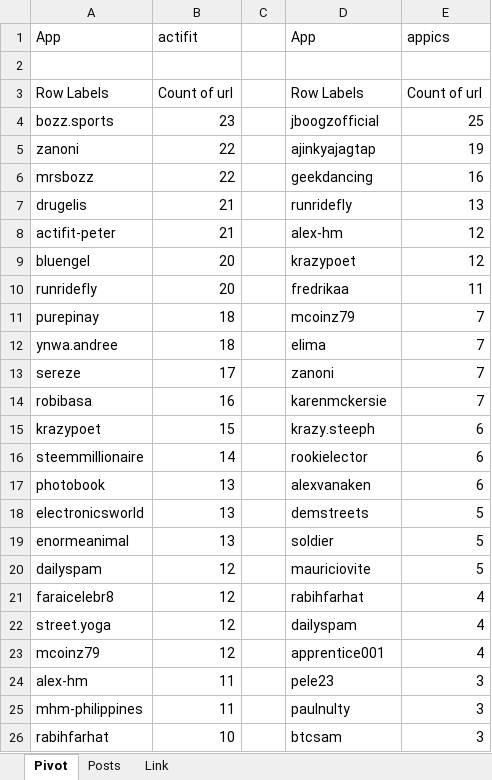
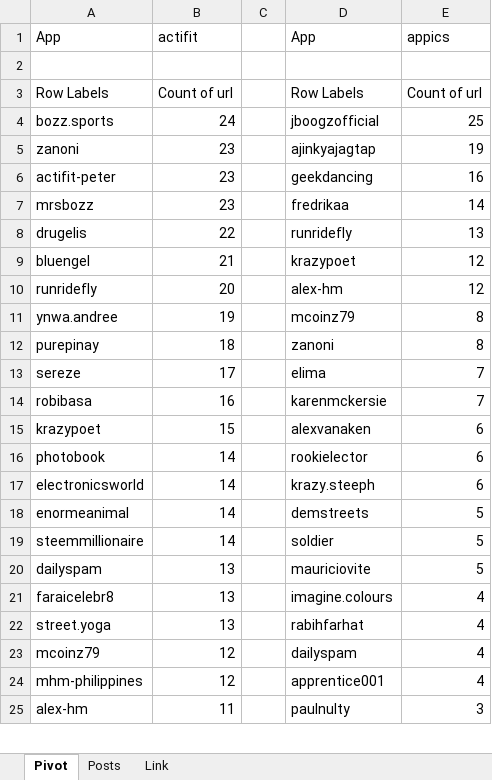
Before and after one commit to stats-generator/Actifit, an Excel workbook: Getinshape_top_contributors.xlsx, sheet Pivot, drawn as a sheet; only a part is shown; values as stored, in another font and other column widths than the file's, no borders; removed rows and columns are numbered as before the commit, all else as after; the diff covers the shown part only; the diff names each change by its address in the sheet, - before the commit and + after, or states it on an @@ line.

Commit message:
Add files via upload

```diff
--- a/Getinshape_top_contributors.xlsx (sheet Pivot)
+++ b/Getinshape_top_contributors.xlsx (sheet Pivot)
-B4: 23
+B4: 24
-B5: 22
+B5: 23
+row 6: actifit-peter | 23 |  | geekdancing | 16
-B7: 22
+B7: 23
-D7: geekdancing
+D7: fredrikaa
-E7: 16
+E7: 14
-B8: 21
+B8: 22
-row 8: actifit-peter | 21 |  | alex-hm | 12
-B9: 20
+B9: 21
-D10: fredrikaa
+D10: alex-hm
-E10: 11
+E10: 12
+row 11: ynwa.andree | 19 |  | mcoinz79 | 8
-D12: mcoinz79
+D12: zanoni
-E12: 7
+E12: 8
-row 12: ynwa.andree | 18 |  | elima | 7
-D13: zanoni
+D13: elima
-D15: krazy.steeph
+D15: alexvanaken
-row 16: steemmillionaire | 14 |  | rookielector | 6
-B16:B18: 13
+B16:B18: 14
-D16: alexvanaken
+D16: rookielector
-D17: demstreets
+D17: krazy.steeph
-E17: 5
+E17: 6
-D18: soldier
+D18: demstreets
+row 19: steemmillionaire | 14 |  | soldier | 5
-B20:B22: 12
+B20:B22: 13
-D21: rabihfarhat
+D21: imagine.colours
-D22: dailyspam
+D22: rabihfarhat
-D23: apprentice001
+D23: dailyspam
+row 24: mhm-philippines | 12 |  | apprentice001 | 4
-D25: pele23
+D25: paulnulty
-row 25: mhm-philippines | 11 |  | paulnulty | 3
-row 26: rabihfarhat | 10 |  | btcsam | 3
```
Also changed, not shown: 11 added rows, 10 removed rows and 34 edited cells elsewhere in this sheet, sheet Posts.
